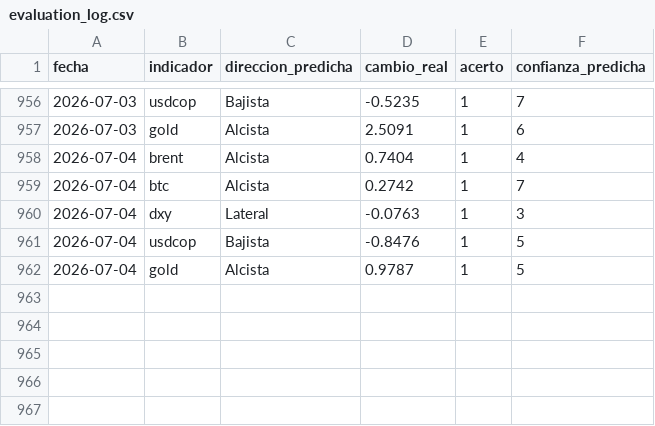
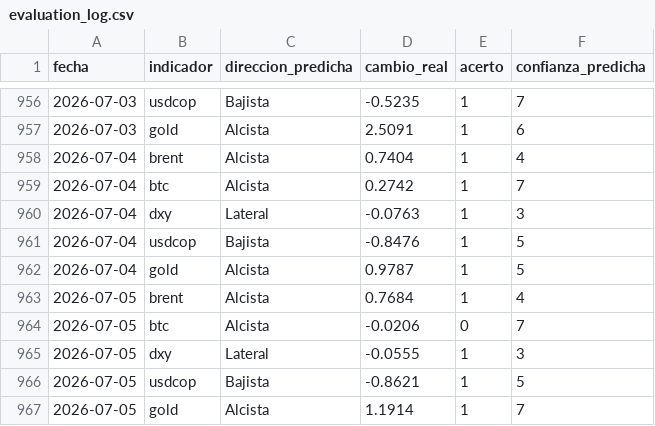
Before and after one commit to juanjo-geo/financial-agent, a CSV file: data/signals/evaluation_log.csv, drawn as a sheet; only a part is shown, gaps mark what is left out.

```diff
--- a/data/signals/evaluation_log.csv
+++ b/data/signals/evaluation_log.csv
@@ -962 +962,6 @@ fecha,indicador,direccion_predicha,cambio_real,acerto,confianza_predicha
 2026-07-04,gold,Alcista,0.9787,1,5
+2026-07-05,brent,Alcista,0.7684,1,4
+2026-07-05,btc,Alcista,-0.0206,0,7
+2026-07-05,dxy,Lateral,-0.0555,1,3
+2026-07-05,usdcop,Bajista,-0.8621,1,5
+2026-07-05,gold,Alcista,1.1914,1,7
```
Also changed, not shown: data/historical/feargreed_history.csv, data/processed/latest_snapshot.csv, 24 other files.
